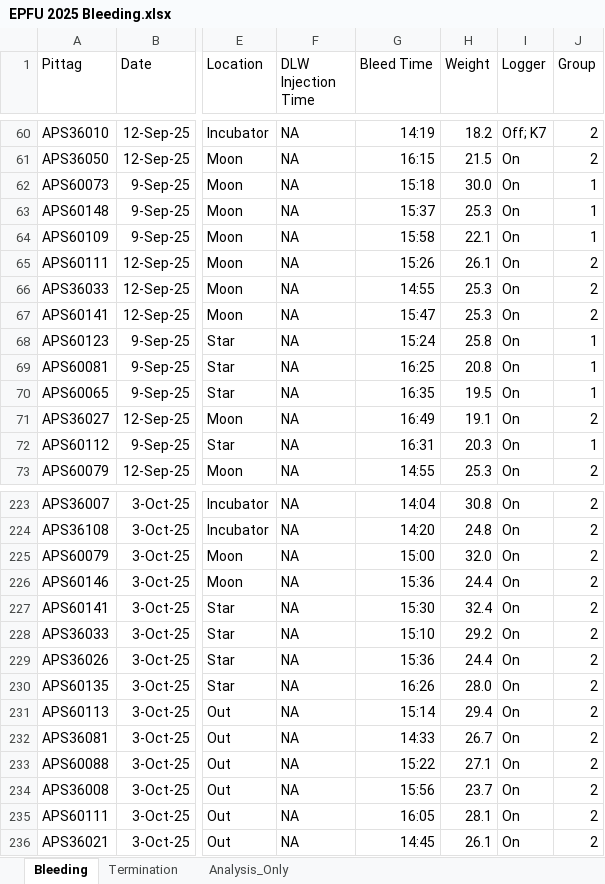
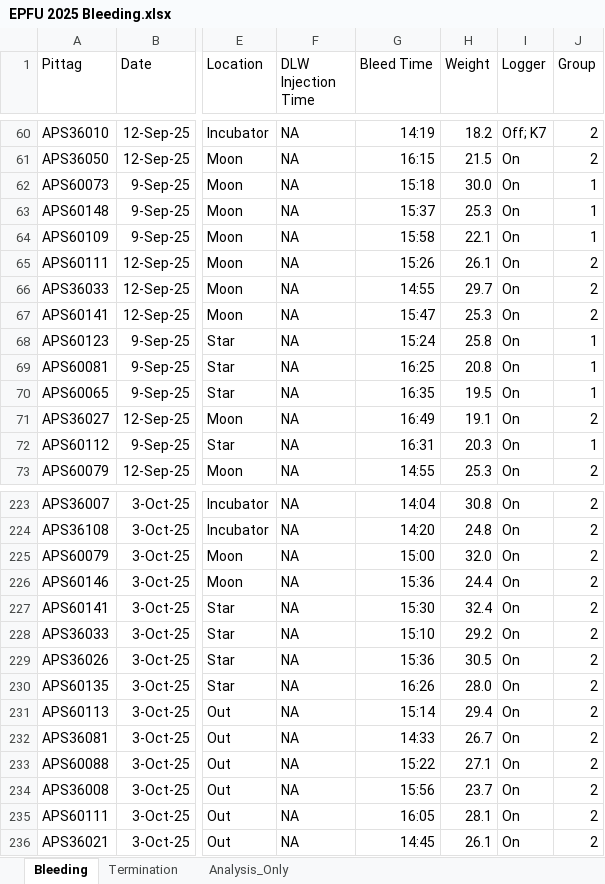
Before and after one commit to KField-Bucknell/Ashlyn_thesis, an Excel workbook: EPFU_2025/EPFU 2025 Bleeding.xlsx, sheet Bleeding, drawn as a sheet; only a part is shown, gaps mark what is left out; values as stored, in another font and other column widths than the file's, no borders; conditional formats not drawn; the diff names each change by its address in the sheet, - before the commit and + after, or states it on an @@ line.

```diff
--- a/EPFU_2025/EPFU 2025 Bleeding.xlsx (sheet Bleeding)
+++ b/EPFU_2025/EPFU 2025 Bleeding.xlsx (sheet Bleeding)
-H66 (Weight): 25.3
+H66 (Weight): 29.7
-H229 (Weight): 24.4
+H229 (Weight): 30.5
```
Also changed, not shown: EPFU_2025/EPFU_Interpolated_Weights.xlsx, 8 other files.
